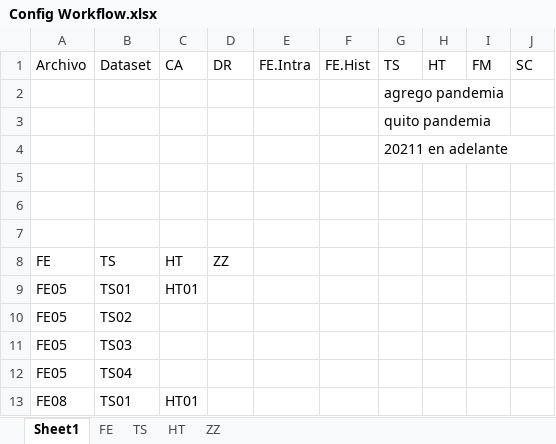
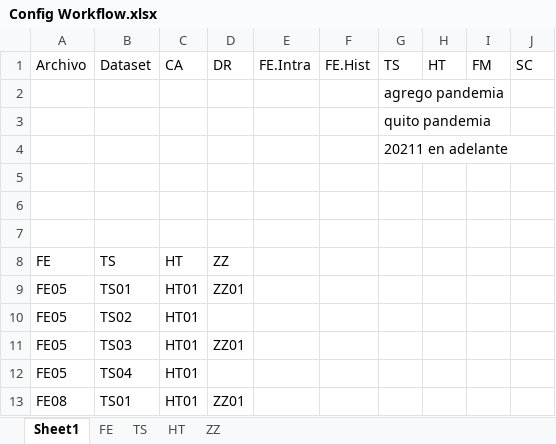
Before and after one commit to gchiavaedu/dm2023a, an Excel workbook: src/workflow-colab/Editados/Apuestas/Config Workflow.xlsx, sheet Sheet1, drawn as a sheet; values as stored, in another font and other column widths than the file's, no borders; table styles not drawn; the diff names each change by its address in the sheet, - before the commit and + after, or states it on an @@ line.

```diff
--- a/src/workflow-colab/Editados/Apuestas/Config Workflow.xlsx (sheet Sheet1)
+++ b/src/workflow-colab/Editados/Apuestas/Config Workflow.xlsx (sheet Sheet1)
-D9: (empty)
+D9: ZZ01
-C10:C12: (empty)
+C10:C12: HT01
-D11: (empty)
+D11: ZZ01
-D13: (empty)
+D13: ZZ01
```
Also changed, not shown: sheet FE, sheet TS, 2 other files.
